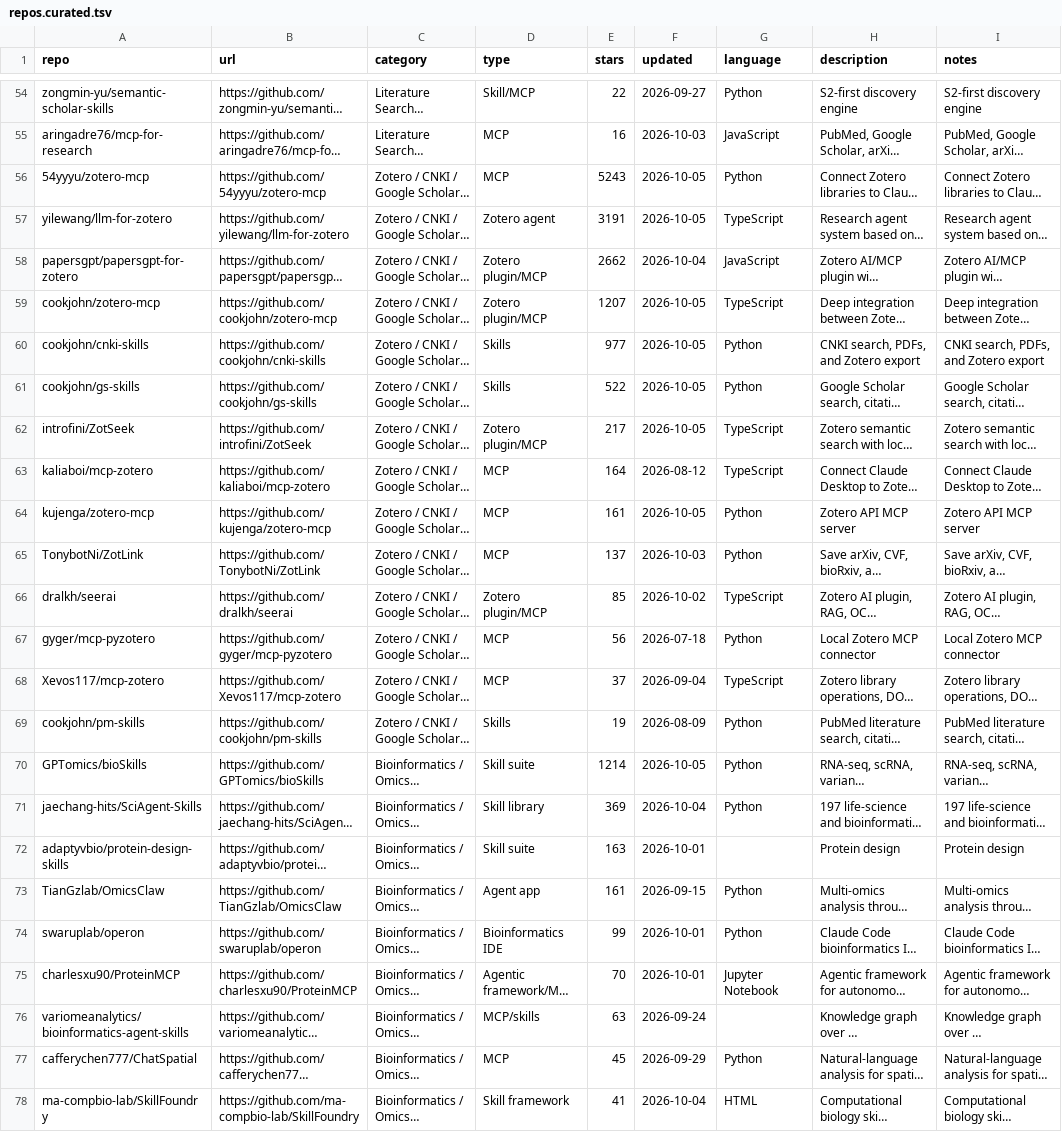
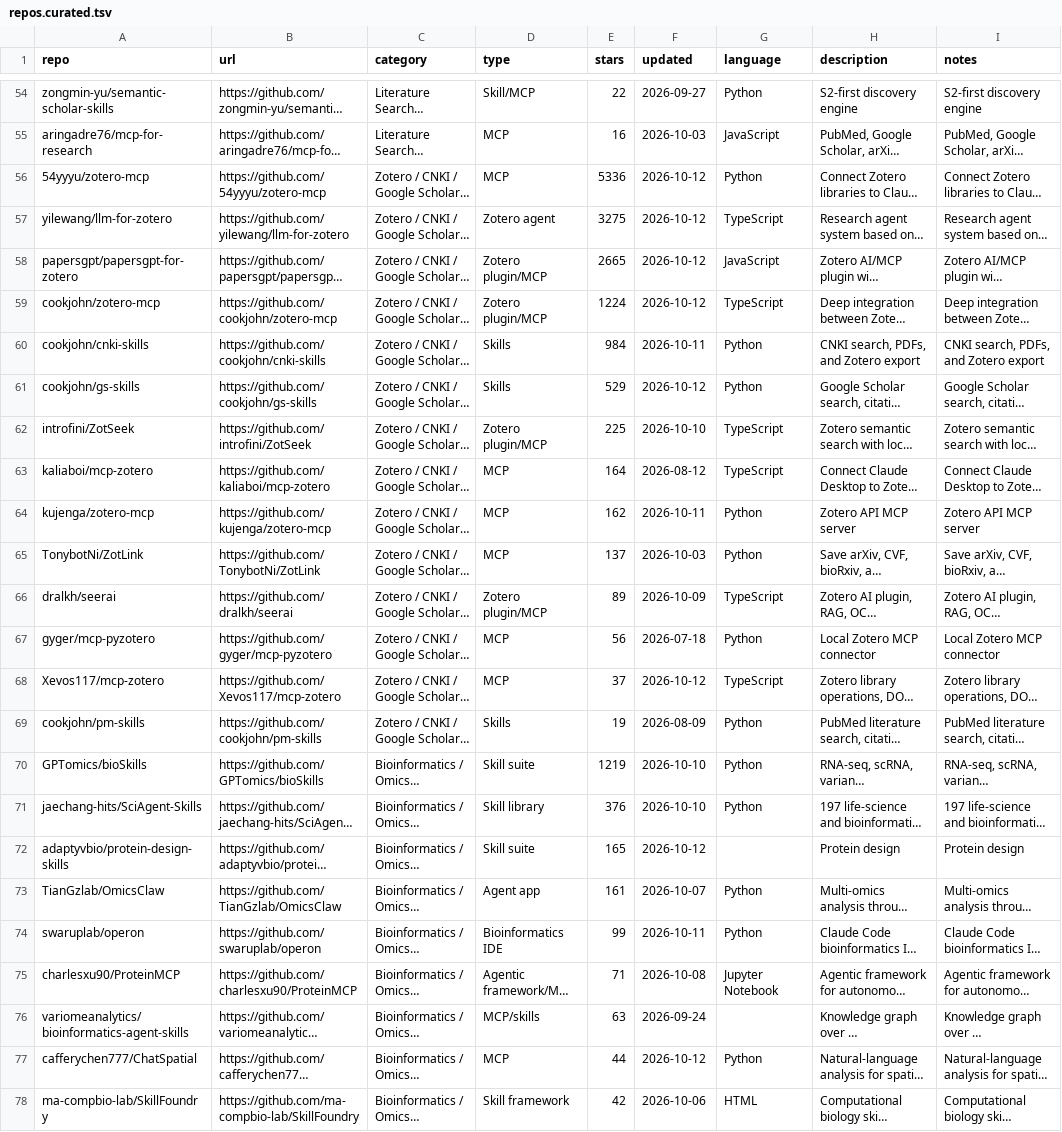
Before and after one commit to CrazyHsu/research-bioinfo-ai-repos, a TSV file: data/repos.curated.tsv, drawn as a sheet; only a part is shown, gaps mark what is left out; long unchanged cells end in …; the diff covers the shown part only; the diff names each change by its address in the sheet, - before the commit and + after, or states it on an @@ line.

```diff
--- a/data/repos.curated.tsv
+++ b/data/repos.curated.tsv
-E56 (stars): 5243
+E56 (stars): 5336
-F56:F57 (updated): 2026-10-05
+F56:F57 (updated): 2026-10-12
-E57 (stars): 3191
+E57 (stars): 3275
-E58 (stars): 2662
+E58 (stars): 2665
-F58 (updated): 2026-10-04
+F58 (updated): 2026-10-12
-E59 (stars): 1207
+E59 (stars): 1224
-F59 (updated): 2026-10-05
+F59 (updated): 2026-10-12
-E60 (stars): 977
+E60 (stars): 984
-F60 (updated): 2026-10-05
+F60 (updated): 2026-10-11
-E61 (stars): 522
+E61 (stars): 529
-F61 (updated): 2026-10-05
+F61 (updated): 2026-10-12
-E62 (stars): 217
+E62 (stars): 225
-F62 (updated): 2026-10-05
+F62 (updated): 2026-10-10
-E64 (stars): 161
+E64 (stars): 162
-F64 (updated): 2026-10-05
+F64 (updated): 2026-10-11
-E66 (stars): 85
+E66 (stars): 89
-F66 (updated): 2026-10-02
+F66 (updated): 2026-10-09
-F68 (updated): 2026-09-04
+F68 (updated): 2026-10-12
-E70 (stars): 1214
+E70 (stars): 1219
-F70 (updated): 2026-10-05
+F70 (updated): 2026-10-10
-E71 (stars): 369
+E71 (stars): 376
-F71 (updated): 2026-10-04
+F71 (updated): 2026-10-10
-E72 (stars): 163
+E72 (stars): 165
-F72 (updated): 2026-10-01
+F72 (updated): 2026-10-12
-F73 (updated): 2026-09-15
+F73 (updated): 2026-10-07
-F74 (updated): 2026-10-01
+F74 (updated): 2026-10-11
-E75 (stars): 70
+E75 (stars): 71
-F75 (updated): 2026-10-01
+F75 (updated): 2026-10-08
-E77 (stars): 45
+E77 (stars): 44
-F77 (updated): 2026-09-29
+F77 (updated): 2026-10-12
-E78 (stars): 41
+E78 (stars): 42
-F78 (updated): 2026-10-04
+F78 (updated): 2026-10-06
```
Also changed, not shown: 1 added row, 1 removed row and 135 edited cells elsewhere in this file, 4 other files.
